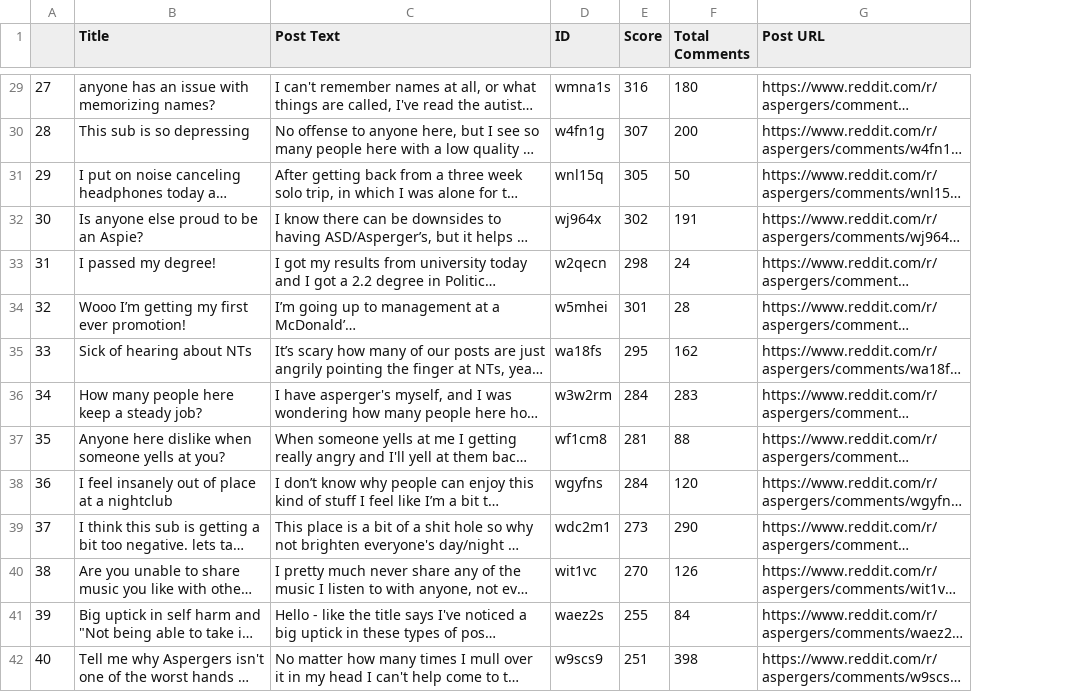
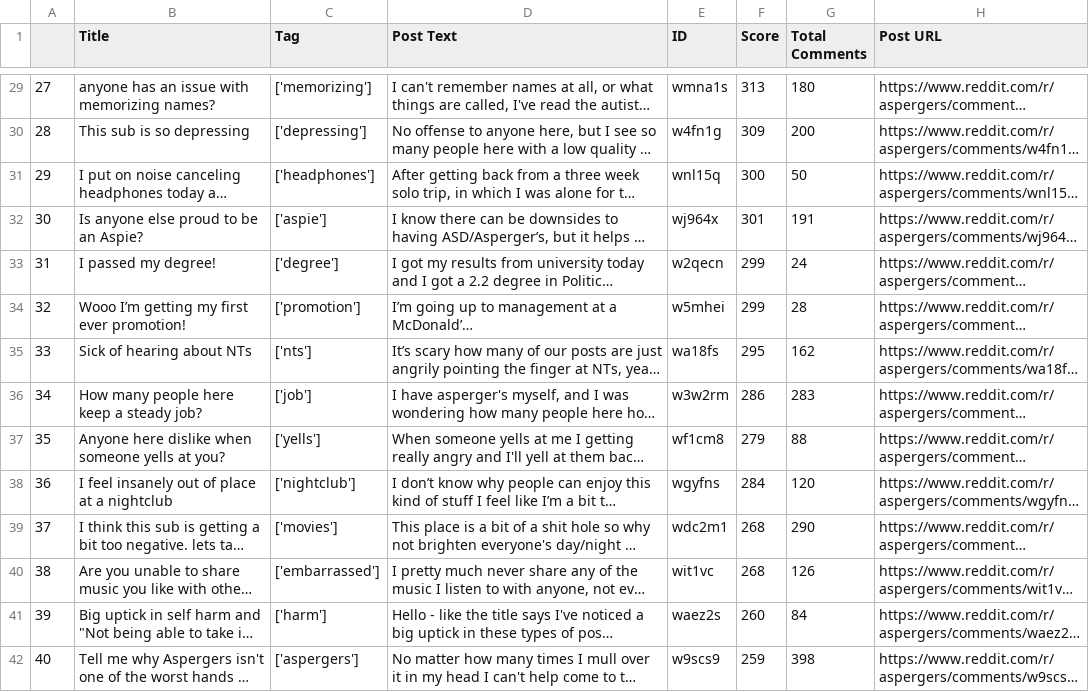
Before and after one commit to wonmor/Talk-To-A-Subreddit, a CSV file: server/datasets/reddit_posts.csv, drawn as a sheet; only a part is shown, gaps mark what is left out; long unchanged cells end in …; addresses are those after the commit; the diff covers the shown part only; the diff names each change by its address in the sheet, - before the commit and + after, or states it on an @@ line.

```diff
--- a/server/datasets/reddit_posts.csv
+++ b/server/datasets/reddit_posts.csv
+column C (Tag), rows 29-42: ['memorizing'] | ['depressing'] | ['headphones'] | ['aspie'] | ['degree'] | ['promotion'] | ['nts'] | ['job'] | ['yells'] | ['nightclub'] | ['movies'] | ['embarrassed'] | ['harm'] | ['aspergers']
-F29 (Score): 316
+F29 (Score): 313
-F30 (Score): 307
+F30 (Score): 309
-F31 (Score): 305
+F31 (Score): 300
-F32 (Score): 302
+F32 (Score): 301
-F33 (Score): 298
+F33 (Score): 299
-F34 (Score): 301
+F34 (Score): 299
-F36 (Score): 284
+F36 (Score): 286
-F37 (Score): 281
+F37 (Score): 279
-F39 (Score): 273
+F39 (Score): 268
-F40 (Score): 270
+F40 (Score): 268
-F41 (Score): 255
+F41 (Score): 260
-F42 (Score): 251
+F42 (Score): 259
```
Also changed, not shown: 72 edited cells elsewhere in this file, 2 other files.
